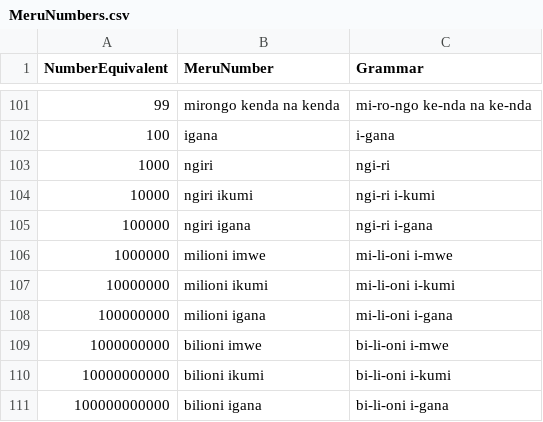
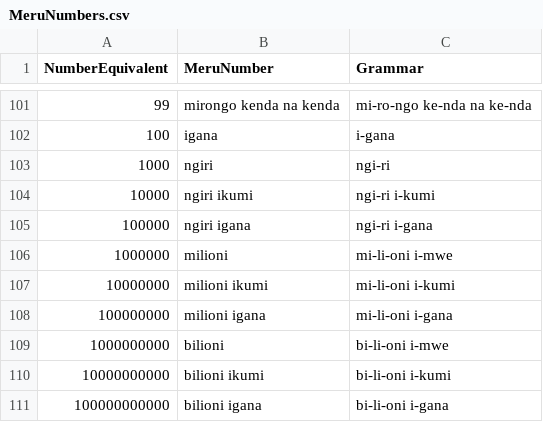
Before and after one commit to gitongatonny/MeruNumberTranslator, a CSV file: MeruNumbers.csv, drawn as a sheet; only a part is shown, gaps mark what is left out.

Commit message:
edit dataset

```diff
--- a/MeruNumbers.csv
+++ b/MeruNumbers.csv
@@ -105,6 +105,6 @@ NumberEquivalent,MeruNumber,Grammar
 100000,ngiri igana,ngi-ri i-gana
-1000000,milioni imwe,mi-li-oni i-mwe
+1000000,milioni,mi-li-oni i-mwe
 10000000,milioni ikumi,mi-li-oni i-kumi
 100000000,milioni igana,mi-li-oni i-gana
-1000000000,bilioni imwe,bi-li-oni i-mwe
+1000000000,bilioni,bi-li-oni i-mwe
 10000000000,bilioni ikumi,bi-li-oni i-kumi
```
